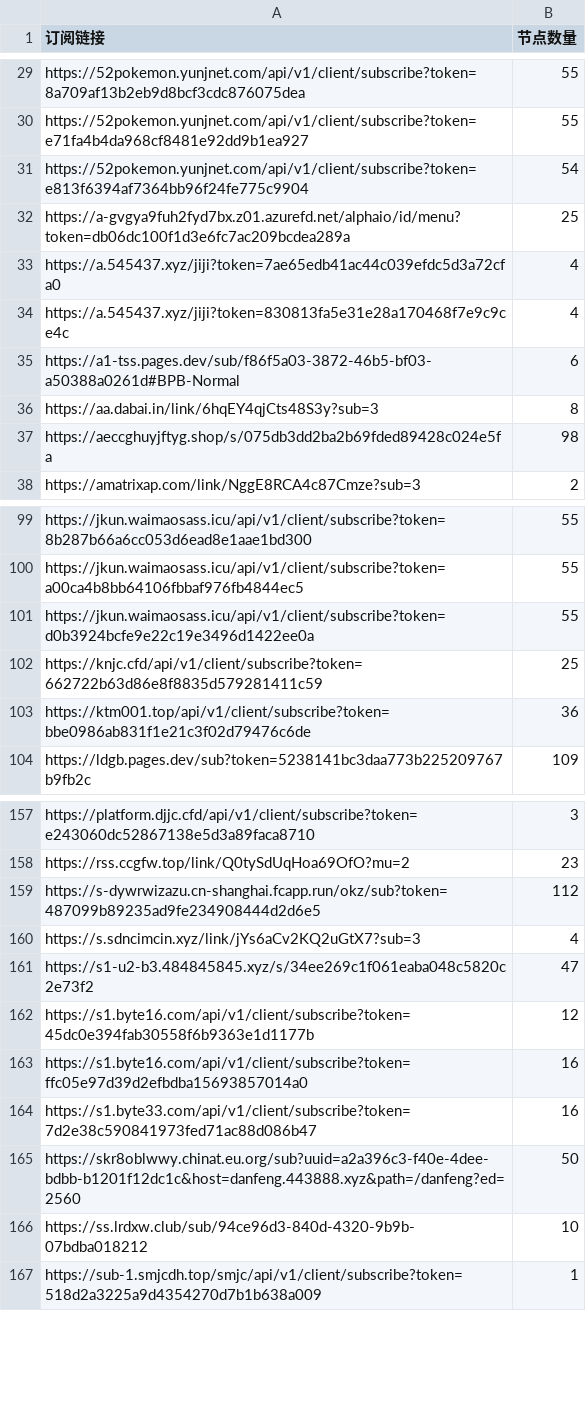
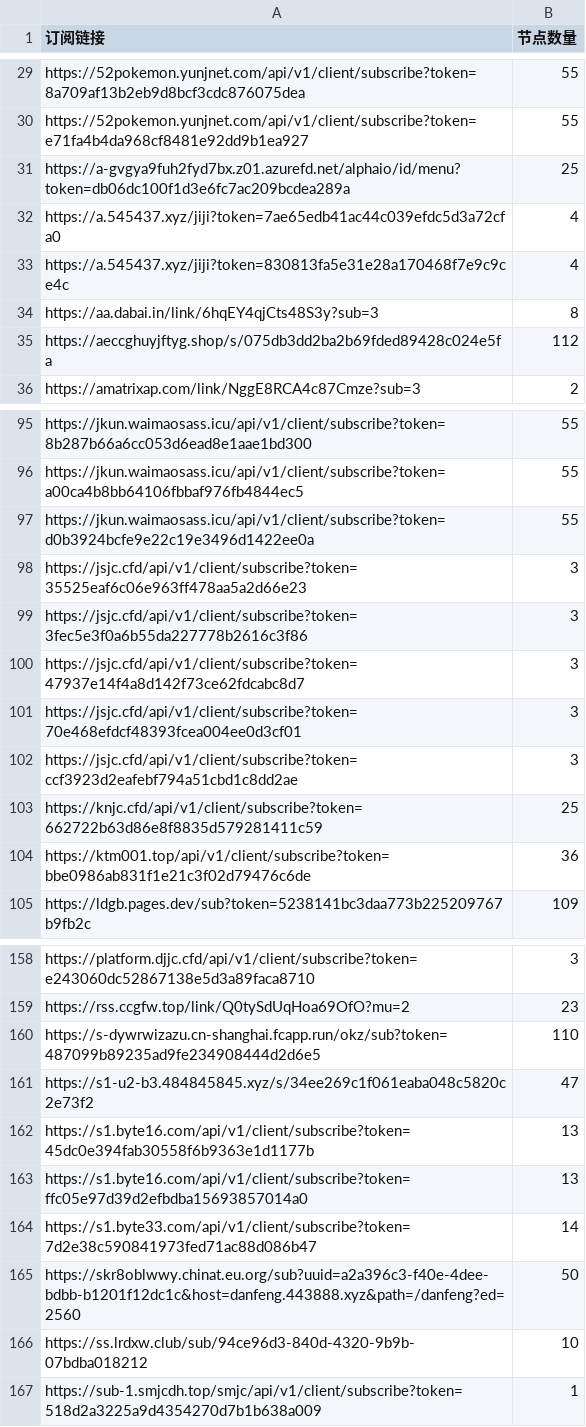
Before and after one commit to ipenwrt/crawler, a CSV file: sub_parser.csv, drawn as a sheet; only a part is shown, gaps mark what is left out; the diff covers the shown part only.

```diff
--- a/sub_parser.csv
+++ b/sub_parser.csv
@@ -30,3 +30,2 @@ https://52pokemon.yunjnet.com/api/v1/client/subscribe?token=8a709af13b2eb9d8bcf3
 https://52pokemon.yunjnet.com/api/v1/client/subscribe?token=e71fa4b4da968cf8481e92dd9b1ea927,55
-https://52pokemon.yunjnet.com/api/v1/client/subscribe?token=e813f6394af7364bb96f24fe775c9904,54
 https://a-gvgya9fuh2fyd7bx.z01.azurefd.net/alphaio/id/menu?token=db06dc100f1d3e6fc7ac209bcdea289a,25
@@ -34,5 +33,4 @@ https://a.545437.xyz/jiji?token=7ae65edb41ac44c039efdc5d3a72cfa0,4
 https://a.545437.xyz/jiji?token=830813fa5e31e28a170468f7e9c9ce4c,4
-https://a1-tss.pages.dev/sub/f86f5a03-3872-46b5-bf03-a50388a0261d#BPB-Normal,6
 https://aa.dabai.in/link/6hqEY4qjCts48S3y?sub=3,8
-https://aeccghuyjftyg.shop/s/075db3dd2ba2b69fded89428c024e5fa,98
+https://aeccghuyjftyg.shop/s/075db3dd2ba2b69fded89428c024e5fa,112
 https://amatrixap.com/link/NggE8RCA4c87Cmze?sub=3,2
@@ -101,2 +97,7 @@ https://jkun.waimaosass.icu/api/v1/client/subscribe?token=a00ca4b8bb64106fbbaf97
 https://jkun.waimaosass.icu/api/v1/client/subscribe?token=d0b3924bcfe9e22c19e3496d1422ee0a,55
+https://jsjc.cfd/api/v1/client/subscribe?token=35525eaf6c06e963ff478aa5a2d66e23,3
+https://jsjc.cfd/api/v1/client/subscribe?token=3fec5e3f0a6b55da227778b2616c3f86,3
+https://jsjc.cfd/api/v1/client/subscribe?token=47937e14f4a8d142f73ce62fdcabc8d7,3
+https://jsjc.cfd/api/v1/client/subscribe?token=70e468efdcf48393fcea004ee0d3cf01,3
+https://jsjc.cfd/api/v1/client/subscribe?token=ccf3923d2eafebf794a51cbd1c8dd2ae,3
 https://knjc.cfd/api/v1/client/subscribe?token=662722b63d86e8f8835d579281411c59,25
@@ -158,8 +159,7 @@ https://platform.djjc.cfd/api/v1/client/subscribe?token=e243060dc52867138e5d3a89
 https://rss.ccgfw.top/link/Q0tySdUqHoa69OfO?mu=2,23
-https://s-dywrwizazu.cn-shanghai.fcapp.run/okz/sub?token=487099b89235ad9fe234908444d2d6e5,112
-https://s.sdncimcin.xyz/link/jYs6aCv2KQ2uGtX7?sub=3,4
+https://s-dywrwizazu.cn-shanghai.fcapp.run/okz/sub?token=487099b89235ad9fe234908444d2d6e5,110
 https://s1-u2-b3.484845845.xyz/s/34ee269c1f061eaba048c5820c2e73f2,47
-https://s1.byte16.com/api/v1/client/subscribe?token=45dc0e394fab30558f6b9363e1d1177b,12
-https://s1.byte16.com/api/v1/client/subscribe?token=ffc05e97d39d2efbdba15693857014a0,16
-https://s1.byte33.com/api/v1/client/subscribe?token=7d2e38c590841973fed71ac88d086b47,16
+https://s1.byte16.com/api/v1/client/subscribe?token=45dc0e394fab30558f6b9363e1d1177b,13
+https://s1.byte16.com/api/v1/client/subscribe?token=ffc05e97d39d2efbdba15693857014a0,13
+https://s1.byte33.com/api/v1/client/subscribe?token=7d2e38c590841973fed71ac88d086b47,14
 https://skr8oblwwy.chinat.eu.org/sub?uuid=a2a396c3-f40e-4dee-bdbb-b1201f12dc1c&host=danfeng.443888.xyz&path=/danfeng?ed=2560,50
```
Also changed, not shown: 1 added row, 2 removed rows and 5 edited cells elsewhere in this file, 3 other files.
